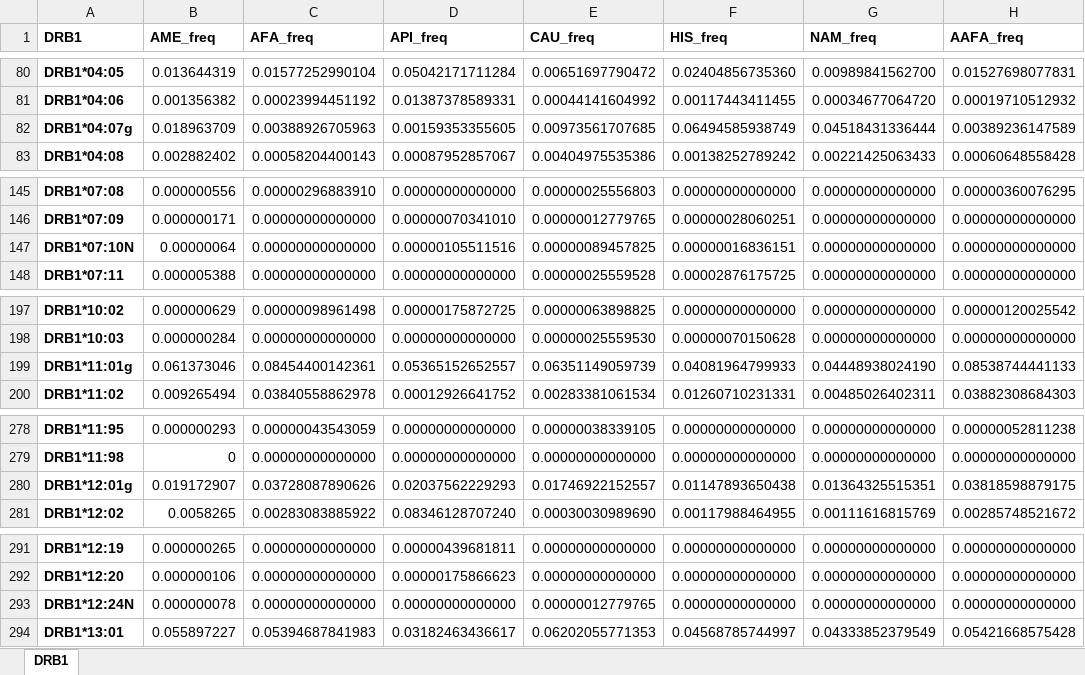
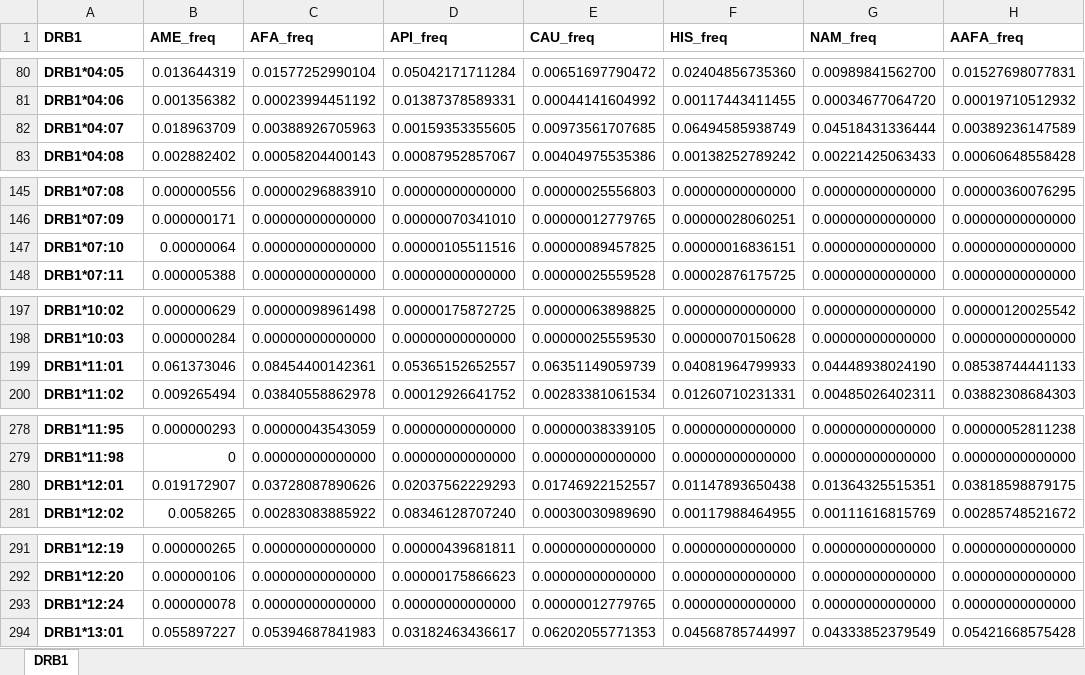
Before and after one commit to ONYLAB/DoCoSa, an Excel workbook: DATA/American_DRB1_Freq.xlsx, sheet DRB1, drawn as a sheet; only a part is shown, gaps mark what is left out; values as stored, in another font and other column widths than the file's, no borders; the diff covers the shown part only; the diff names each change by its address in the sheet, - before the commit and + after, or states it on an @@ line.

```diff
--- a/DATA/American_DRB1_Freq.xlsx (sheet DRB1)
+++ b/DATA/American_DRB1_Freq.xlsx (sheet DRB1)
-A82 (DRB1): DRB1*04:07g
+A82 (DRB1): DRB1*04:07
-A147 (DRB1): DRB1*07:10N
+A147 (DRB1): DRB1*07:10
-A199 (DRB1): DRB1*11:01g
+A199 (DRB1): DRB1*11:01
-A280 (DRB1): DRB1*12:01g
+A280 (DRB1): DRB1*12:01
-A293 (DRB1): DRB1*12:24N
+A293 (DRB1): DRB1*12:24
```
Also changed, not shown: 3 edited cells elsewhere in this sheet, DATA/HLACLASSII_Alleles.xlsx, 2 other files.
